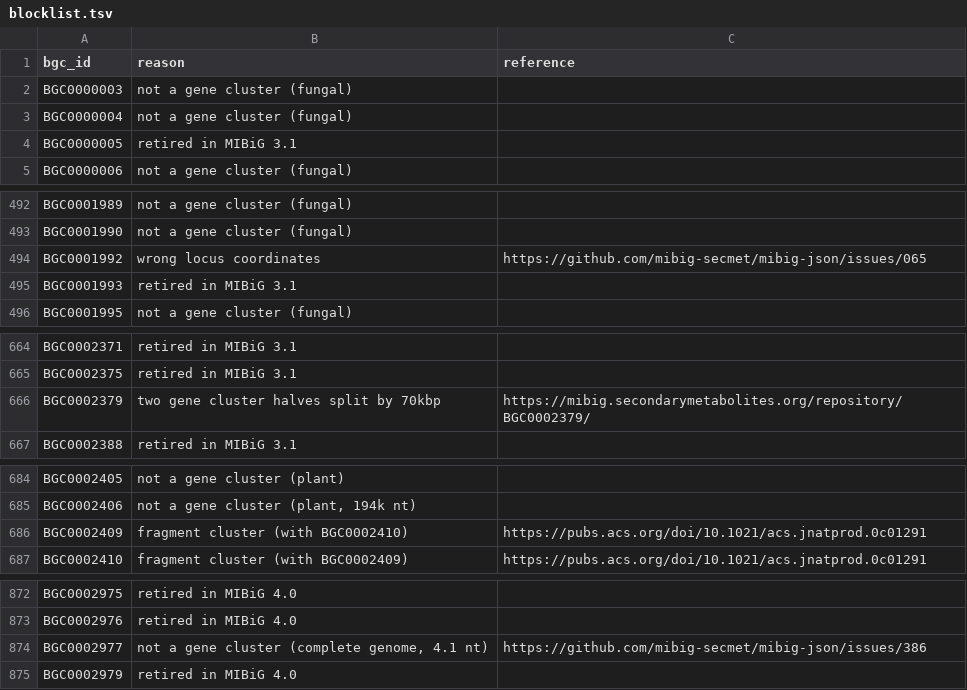
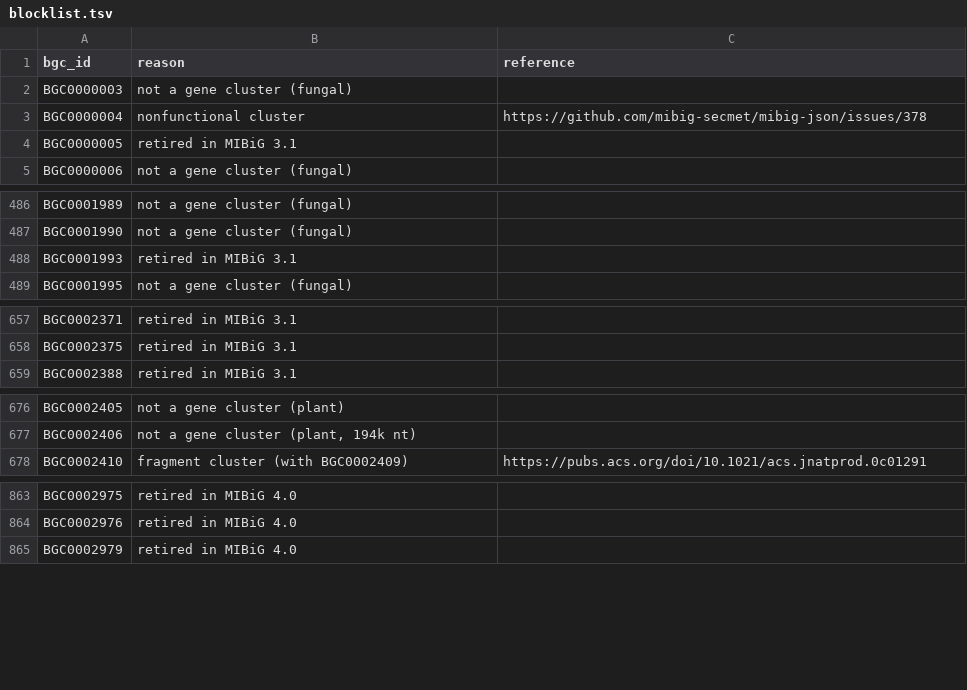
Before and after one commit to zellerlab/CHAMOIS, a TSV file: data/mibig/blocklist.tsv, drawn as a sheet; only a part is shown, gaps mark what is left out; the diff covers the shown part only.

```diff
--- a/data/mibig/blocklist.tsv
+++ b/data/mibig/blocklist.tsv
@@ -2,3 +2,3 @@ bgc_id	reason	reference
 BGC0000003	not a gene cluster (fungal)	
-BGC0000004	not a gene cluster (fungal)	
+BGC0000004	nonfunctional cluster	https://github.com/mibig-secmet/mibig-json/issues/378
 BGC0000005	retired in MIBiG 3.1	
@@ -493,3 +487,2 @@ BGC0001989	not a gene cluster (fungal)
 BGC0001990	not a gene cluster (fungal)	
-BGC0001992	wrong locus coordinates	https://github.com/mibig-secmet/mibig-json/issues/065
 BGC0001993	retired in MIBiG 3.1	
@@ -665,3 +658,2 @@ BGC0002371	retired in MIBiG 3.1
 BGC0002375	retired in MIBiG 3.1	
-BGC0002379	two gene cluster halves split by 70kbp	https://mibig.secondarymetabolites.org/repository/BGC0002379/
 BGC0002388	retired in MIBiG 3.1	
@@ -685,3 +677,2 @@ BGC0002405	not a gene cluster (plant)
 BGC0002406	not a gene cluster (plant, 194k nt)	
-BGC0002409	fragment cluster (with BGC0002410)	https://pubs.acs.org/doi/10.1021/acs.jnatprod.0c01291
 BGC0002410	fragment cluster (with BGC0002409)	https://pubs.acs.org/doi/10.1021/acs.jnatprod.0c01291
@@ -873,3 +864,2 @@ BGC0002975	retired in MIBiG 4.0
 BGC0002976	retired in MIBiG 4.0	
-BGC0002977	not a gene cluster (complete genome, 4.1 nt)	https://github.com/mibig-secmet/mibig-json/issues/386
 BGC0002979	retired in MIBiG 4.0	
```
Also changed, not shown: 1 added row, 6 removed rows and 18 edited cells elsewhere in this file, 2 other files.
